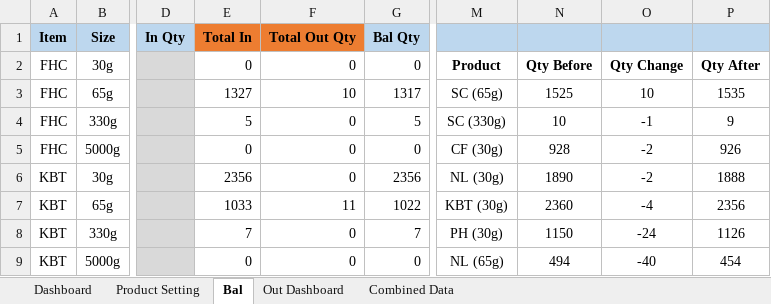
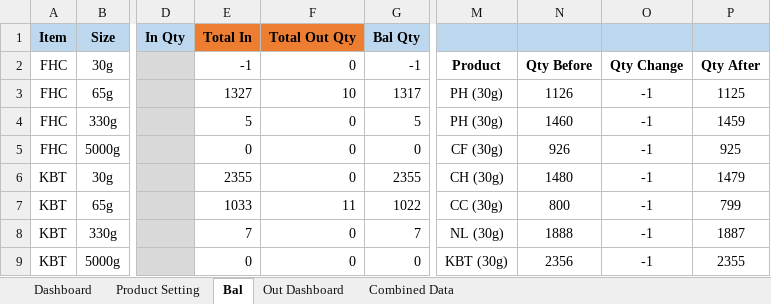
Before and after one commit to TKG-IT-team/Inventory-System, an Excel workbook: prototypeMegaNew.xlsm, sheet Bal, drawn as a sheet; only a part is shown, gaps mark what is left out; values as stored, in another font and other column widths than the file's, no borders; charts and pictures and conditional formats not drawn; the diff covers the shown part only; the diff names each change by its address in the sheet, - before the commit and + after, or states it on an @@ line.

```diff
--- a/prototypeMegaNew.xlsm (sheet Bal)
+++ b/prototypeMegaNew.xlsm (sheet Bal)
-E2 (Total In): 0
+E2 (Total In): -1
-G2 (Bal Qty): 0
+G2 (Bal Qty): -1
-M3: SC (65g)
+M3: PH (30g)
-N3: 1525
+N3: 1126
-O3: 10
+O3: -1
-P3: 1535
+P3: 1125
-M4: SC (330g)
+M4: PH (30g)
-N4: 10
+N4: 1460
-P4: 9
+P4: 1459
-N5: 928
+N5: 926
-O5:O6: -2
+O5:O6: -1
-P5: 926
+P5: 925
-E6 (Total In): 2356
+E6 (Total In): 2355
-G6 (Bal Qty): 2356
+G6 (Bal Qty): 2355
-M6: NL (30g)
+M6: CH (30g)
-N6: 1890
+N6: 1480
-P6: 1888
+P6: 1479
-M7: KBT (30g)
+M7: CC (30g)
-N7: 2360
+N7: 800
-O7: -4
+O7: -1
-P7: 2356
+P7: 799
-M8: PH (30g)
+M8: NL (30g)
-N8: 1150
+N8: 1888
-O8: -24
+O8: -1
-P8: 1126
+P8: 1887
-M9: NL (65g)
+M9: KBT (30g)
-N9: 494
+N9: 2356
-O9: -40
+O9: -1
-P9: 454
+P9: 2355
```
Also changed, not shown: 152 edited cells elsewhere in this sheet, sheet Combined Data, 1 other file.
